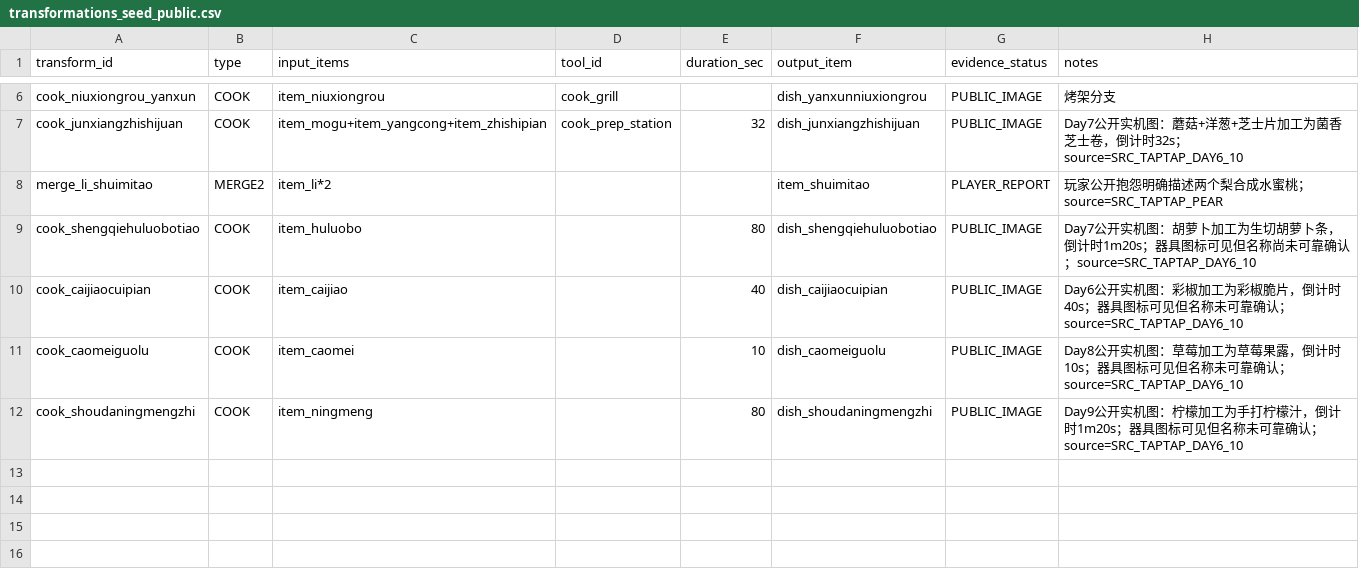
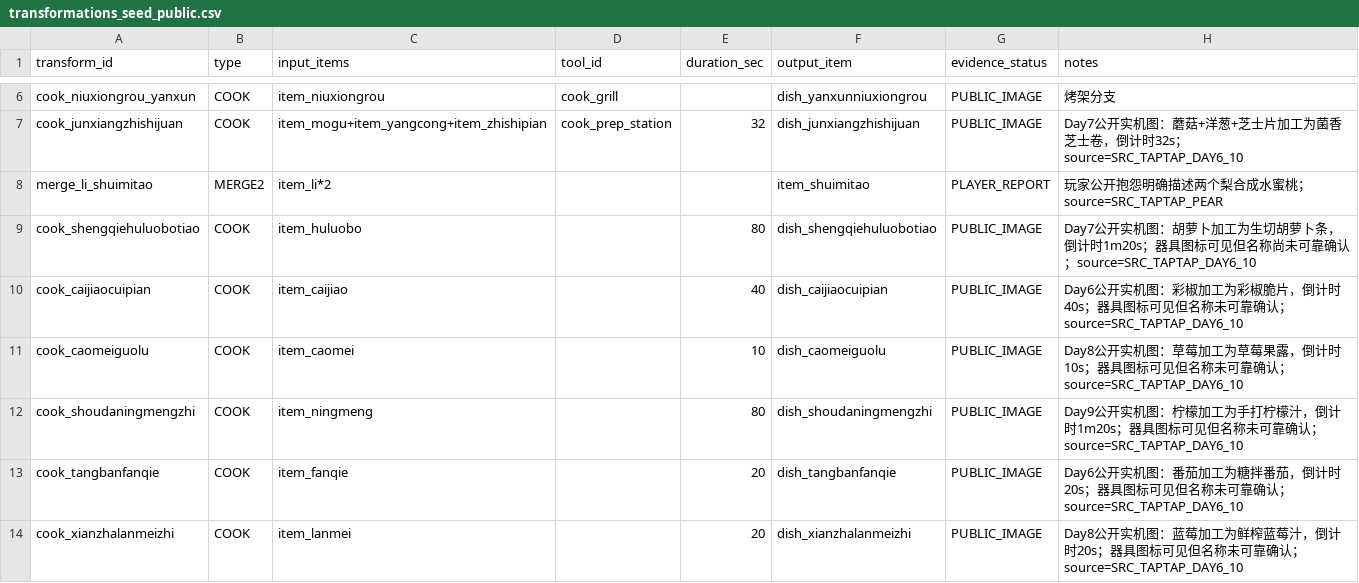
Before and after one commit to lingdianlingdian/femsj, a CSV file: production-data/v4/content/transformations_seed_public.csv, drawn as a sheet; only a part is shown, gaps mark what is left out; the diff names each change by its address in the sheet, - before the commit and + after, or states it on an @@ line.

Commit message:
research(v4): add tomato and blueberry exact timers

```diff
--- a/production-data/v4/content/transformations_seed_public.csv
+++ b/production-data/v4/content/transformations_seed_public.csv
+row 13: cook_tangbanfanqie | COOK | item_fanqie |  | 20 | dish_tangbanfanqie | PUBLIC_IMAGE | Day6公开实机图：番茄加工为糖拌番茄，倒计时20s；器具图标可见但名称未可靠确认；source=SRC_TAPTAP_DAY6_10
+row 14: cook_xianzhalanmeizhi | COOK | item_lanmei |  | 20 | dish_xianzhalanmeizhi | PUBLIC_IMAGE | Day8公开实机图：蓝莓加工为鲜榨蓝莓汁，倒计时20s；器具图标可见但名称未可靠确认；source=SRC_TAPTAP_DAY6_10
```
